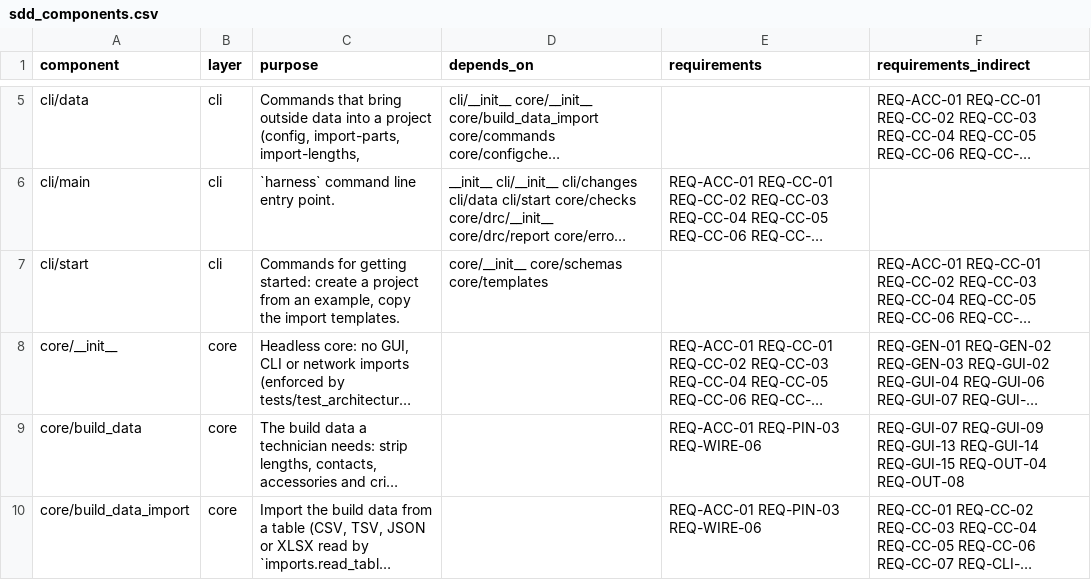
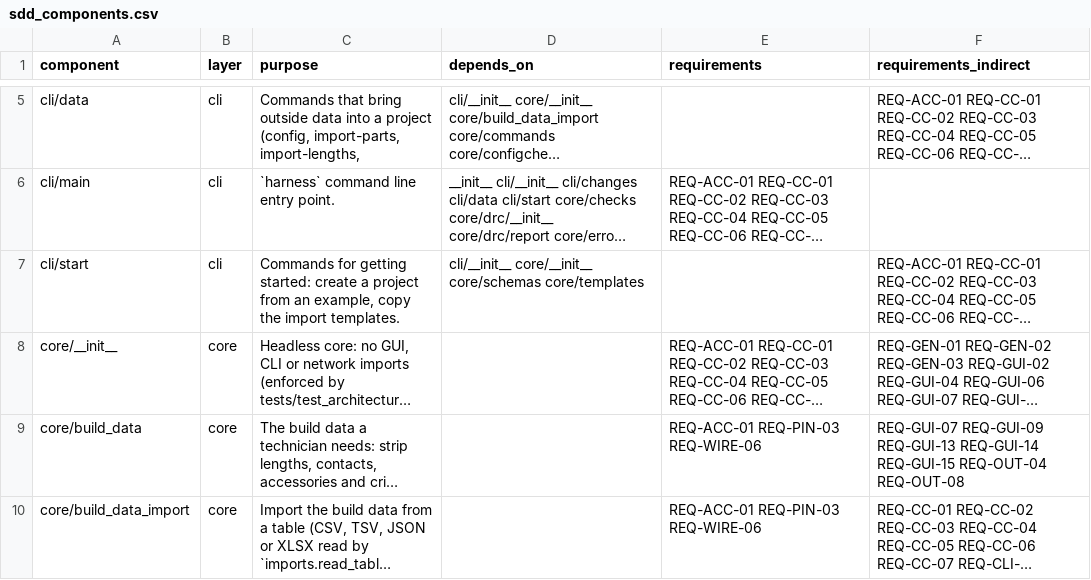
Before and after one commit to 0h3xn4/WireViz-HarnessDesignStudio, a CSV file: HarnessDesignStudio/compliance/sdd_components.csv, drawn as a sheet; only a part is shown, gaps mark what is left out; long unchanged cells end in …; the diff names each change by its address in the sheet, - before the commit and + after, or states it on an @@ line.

```diff
--- a/HarnessDesignStudio/compliance/sdd_components.csv
+++ b/HarnessDesignStudio/compliance/sdd_components.csv
-D7 (depends_on): core/__init__ core/schemas…
+D7 (depends_on): cli/__init__ core/__init__ core/schemas…
```
Also changed, not shown: 21 other files.
